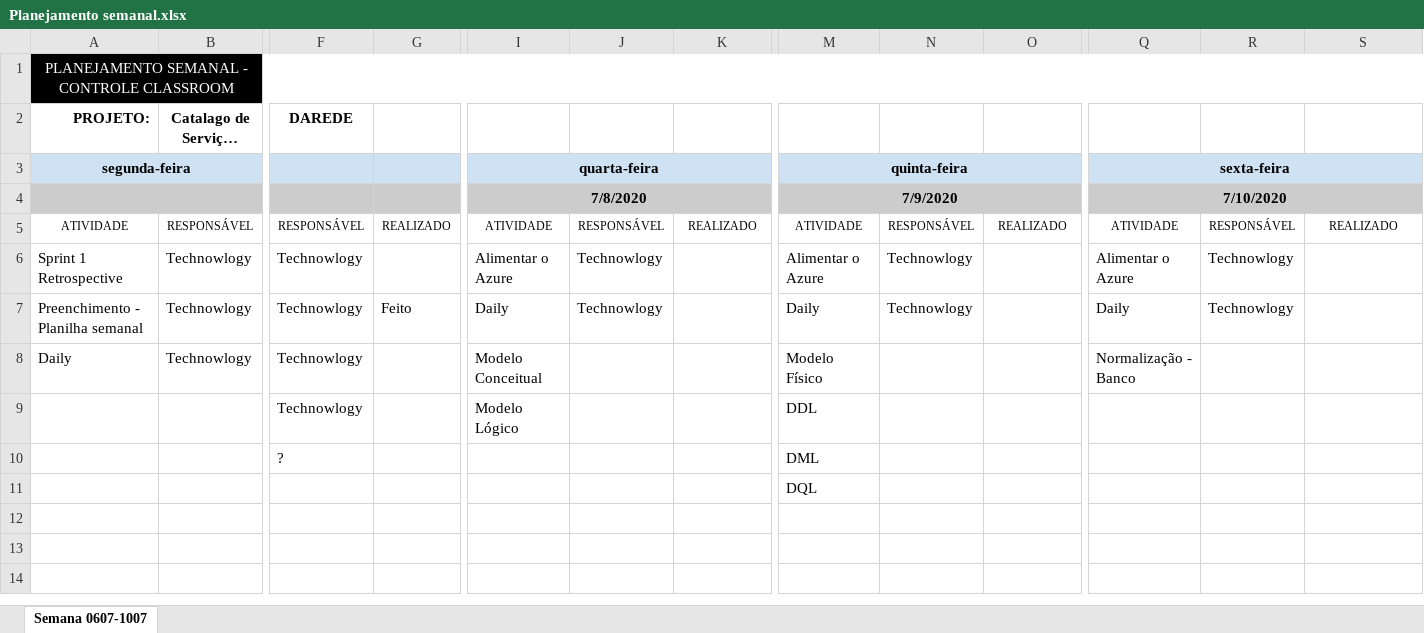
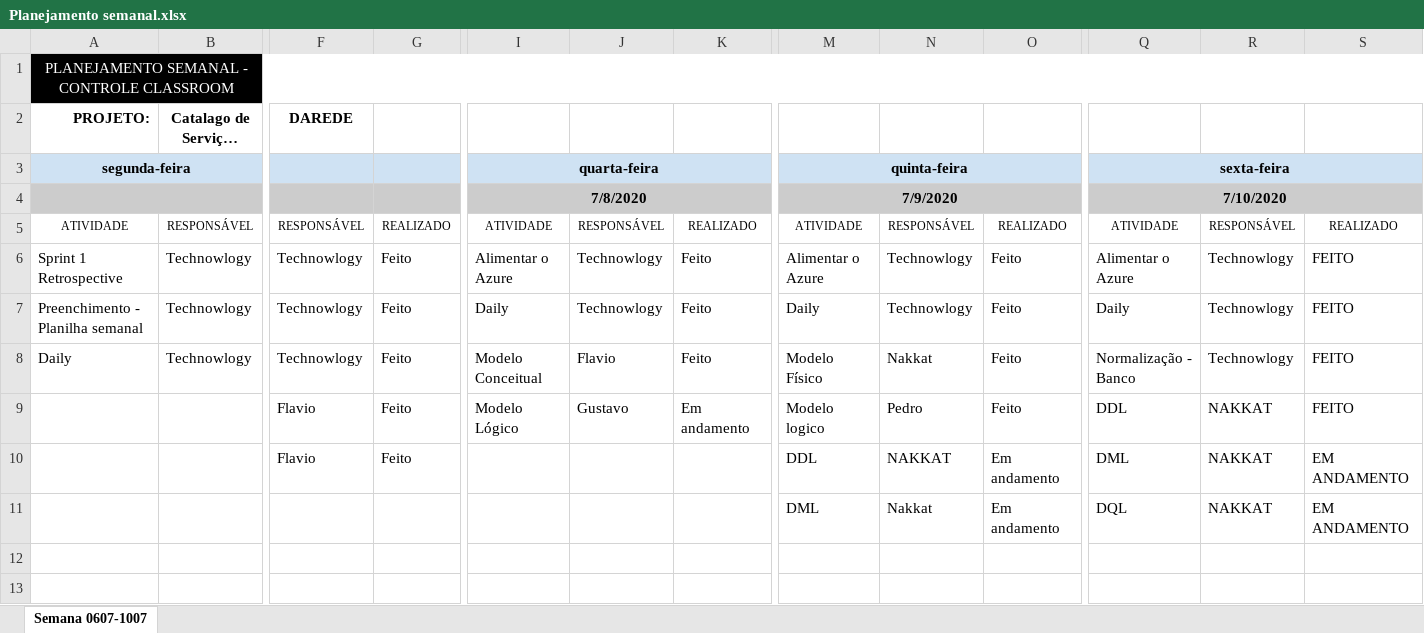
Before and after one commit to flavio-pires/Projeto_ProVagas, an Excel workbook: Documentação/Planejamentos/Planejamento semanal.xlsx, sheet Semana 0607-1007, drawn as a sheet; only a part is shown, gaps mark what is left out; the shorter side is filled out with more unchanged rows; long unchanged cells end in …; values as stored, in another font and other column widths than the file's, no borders; removed rows and columns are numbered as before the commit, all else as after; rows hold the shown columns only; the diff names each change by its address in the sheet, - before the commit and + after, or states it on an @@ line.

Commit message:
Atualização planejamento

```diff
--- a/Documentação/Planejamentos/Planejamento semanal.xlsx (sheet Semana 0607-1007)
+++ b/Documentação/Planejamentos/Planejamento semanal.xlsx (sheet Semana 0607-1007)
-G6: (empty)
+G6: Feito
-K6:K8: (empty)
+K6:K8: Feito
-O6:O8: (empty)
+O6:O8: Feito
-S6:S8: (empty)
+S6:S8: FEITO
-G8: (empty)
+G8: Feito
-J8: (empty)
+J8: Flavio
-N8: (empty)
+N8: Nakkat
-R8: (empty)
+R8: Technowlogy
-row 9:  |  | Technowlogy |  | Modelo Lógico |  |  | DDL
-row 10:  |  | ? |  |  |  |  | DML
-row 11:  |  |  |  |  |  |  | DQL
+row 9:  |  | Flavio | Feito | Modelo Lógico | Gustavo | Em andamento | Modelo logico | Pedro | Feito | DDL | NAKKAT | FEITO
+row 10:  |  | Flavio | Feito |  |  |  | DDL | NAKKAT | Em andamento | DML | NAKKAT | EM ANDAMENTO
+row 11:  |  |  |  |  |  |  | DML | Nakkat | Em andamento | DQL | NAKKAT | EM ANDAMENTO
```
